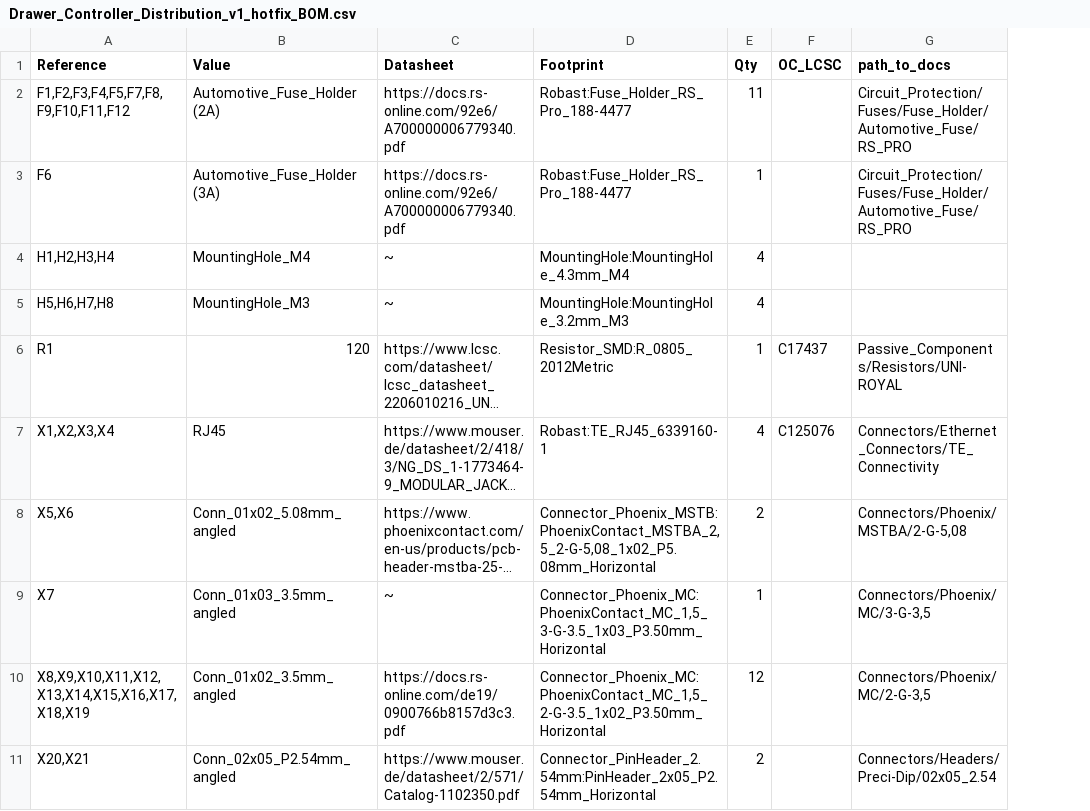
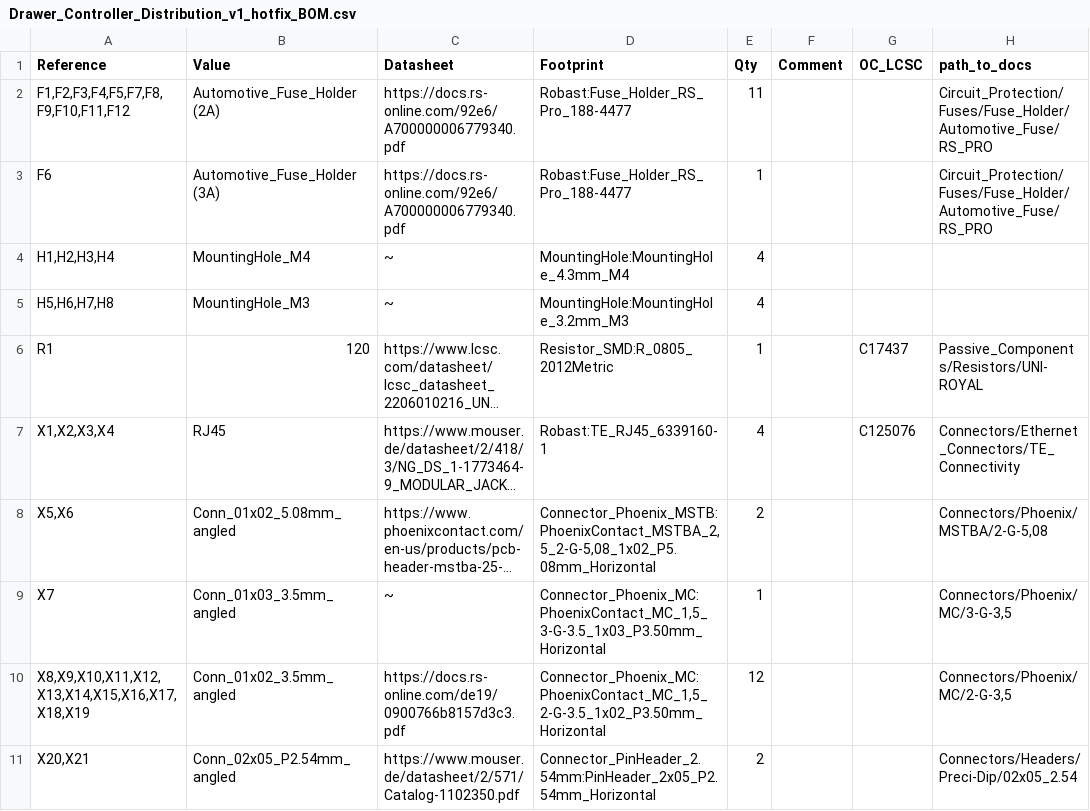
Before and after one commit to Robast-GmbH/PCB_Designs, a CSV file: KiCad/Drawer_Controller_Distribution_v1_hotfix/Drawer_Controller_Distribution_v1_hotfix/manufacturing/PCB Assembly/Drawer_Controller_Distribution_v1_hotfix_BOM.csv, drawn as a sheet; long unchanged cells end in …; the diff names each change by its address in the sheet, - before the commit and + after, or states it on an @@ line.

Commit message:
fix: adds `Comment` column to BOM export of `Drawer_Controller_Distribution_v1_hotfix`

```diff
--- a/KiCad/Drawer_Controller_Distribution_v1_hotfix/Drawer_Controller_Distribution_v1_hotfix/manufacturing/PCB Assembly/Drawer_Controller_Distribution_v1_hotfix_BOM.csv
+++ b/KiCad/Drawer_Controller_Distribution_v1_hotfix/Drawer_Controller_Distribution_v1_hotfix/manufacturing/PCB Assembly/Drawer_Controller_Distribution_v1_hotfix_BOM.csv
+column F (Comment), empty
```
Also changed, not shown: 1 other file.
